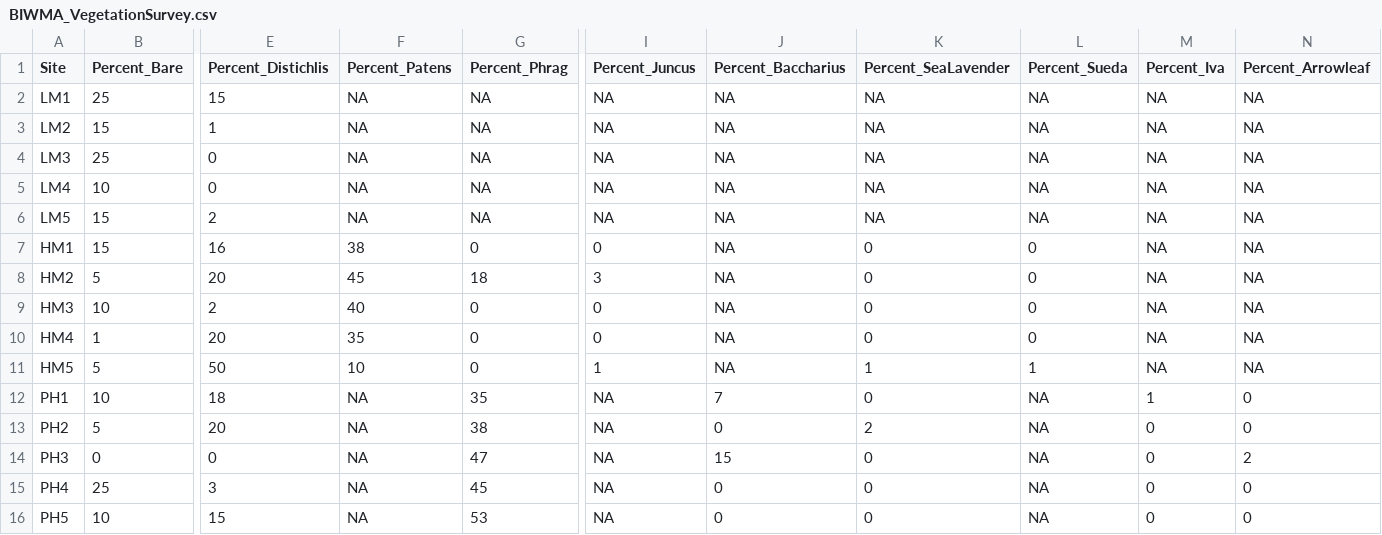
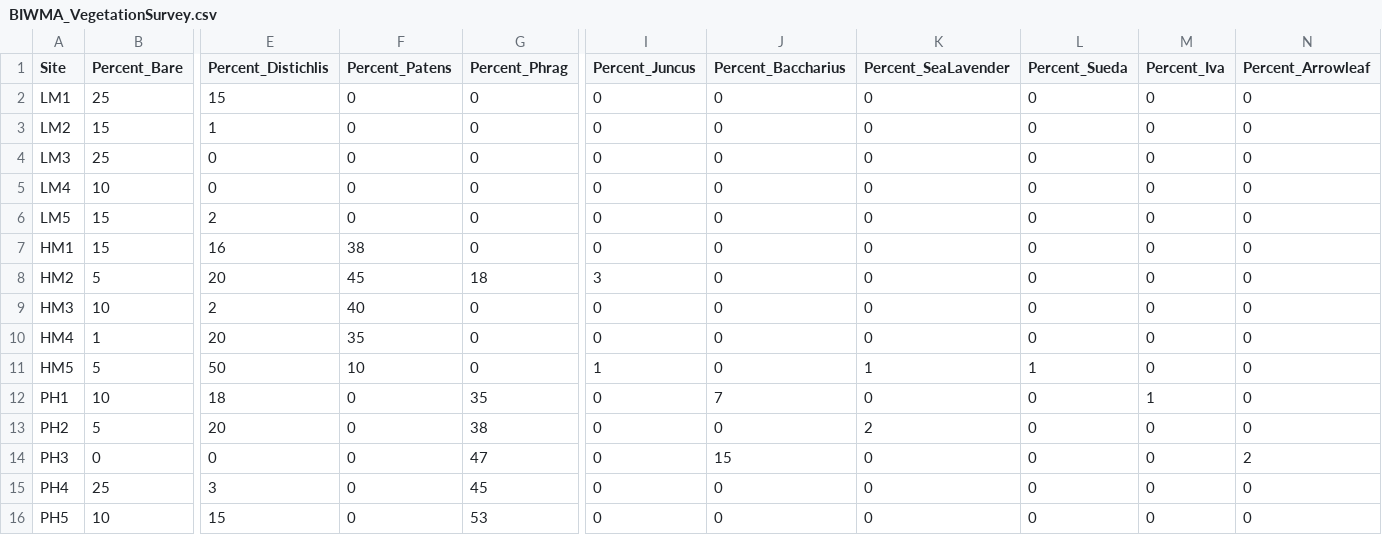
Before and after one commit to lekoenig/Granville_denitrification, a CSV file: data/BIWMA_VegetationSurvey.csv, drawn as a sheet; only a part is shown, gaps mark what is left out; the diff names each change by its address in the sheet, - before the commit and + after, or states it on an @@ line.

```diff
--- a/data/BIWMA_VegetationSurvey.csv
+++ b/data/BIWMA_VegetationSurvey.csv
-F2:F6 (Percent_Patens): NA
+F2:F6 (Percent_Patens): 0
-G2:G6 (Percent_Phrag): NA
+G2:G6 (Percent_Phrag): 0
-I2:I6 (Percent_Juncus): NA
+I2:I6 (Percent_Juncus): 0
-J2:J11 (Percent_Baccharius): NA
+J2:J11 (Percent_Baccharius): 0
-K2:K6 (Percent_SeaLavender): NA
+K2:K6 (Percent_SeaLavender): 0
-L2:L6 (Percent_Sueda): NA
+L2:L6 (Percent_Sueda): 0
-M2:M11 (Percent_Iva): NA
+M2:M11 (Percent_Iva): 0
-N2:N11 (Percent_Arrowleaf): NA
+N2:N11 (Percent_Arrowleaf): 0
-F12:F16 (Percent_Patens): NA
+F12:F16 (Percent_Patens): 0
-I12:I16 (Percent_Juncus): NA
+I12:I16 (Percent_Juncus): 0
-L12:L16 (Percent_Sueda): NA
+L12:L16 (Percent_Sueda): 0
```
Also changed, not shown: 1 other file.
